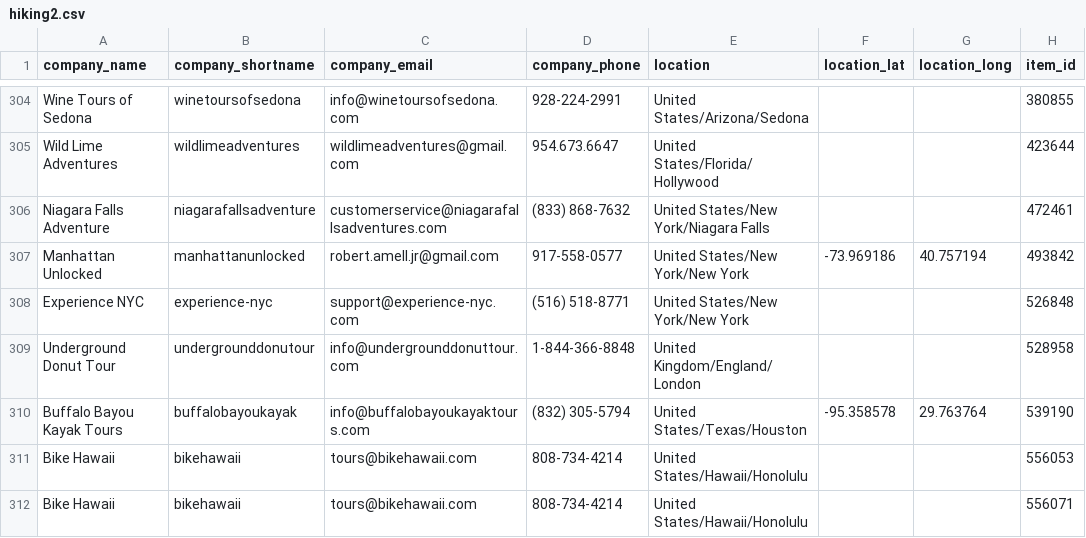
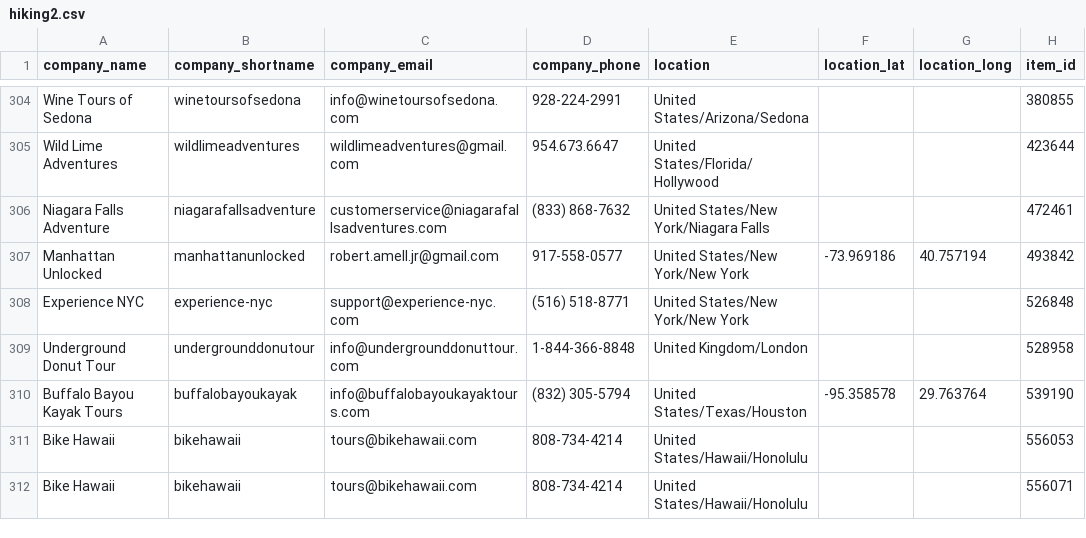
Before and after one commit to JoshuaTreeTours/alloutdooradventures2, a CSV file: src/data/hiking2.csv, drawn as a sheet; only a part is shown, gaps mark what is left out; the diff names each change by its address in the sheet, - before the commit and + after, or states it on an @@ line.

```diff
--- a/src/data/hiking2.csv
+++ b/src/data/hiking2.csv
-E309 (location): United Kingdom/England/London
+E309 (location): United Kingdom/London
```
Also changed, not shown: data/europe/europe-canoeing.csv, data/europe/europe-cycling.csv, 5 other files.
